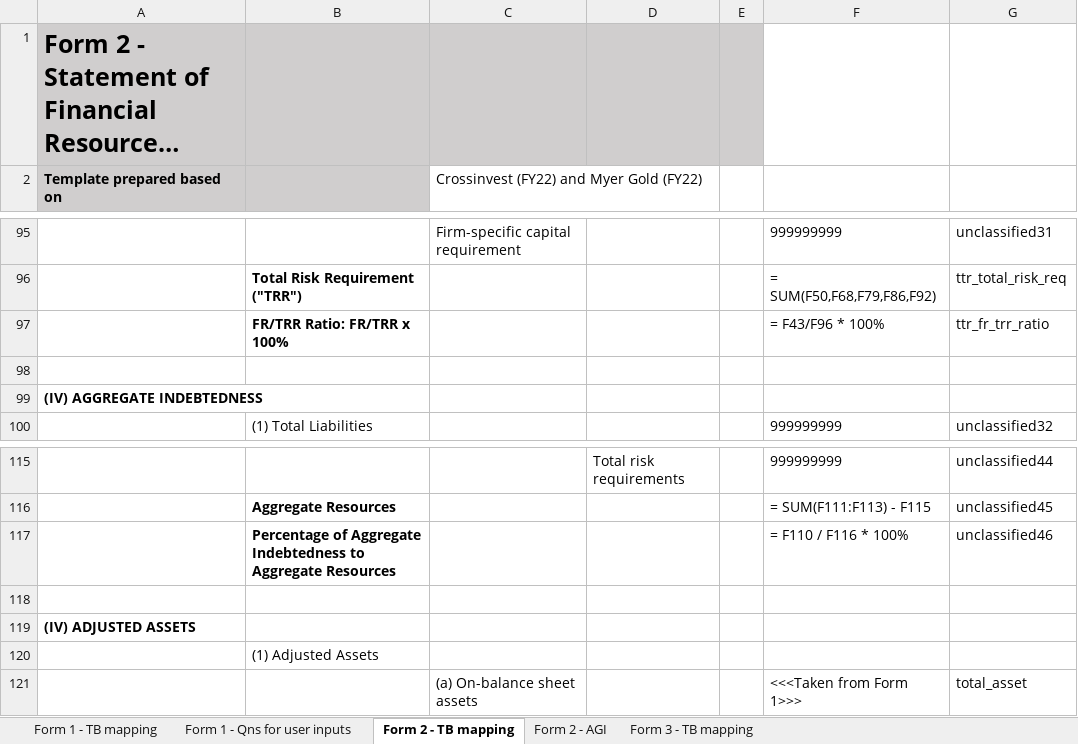
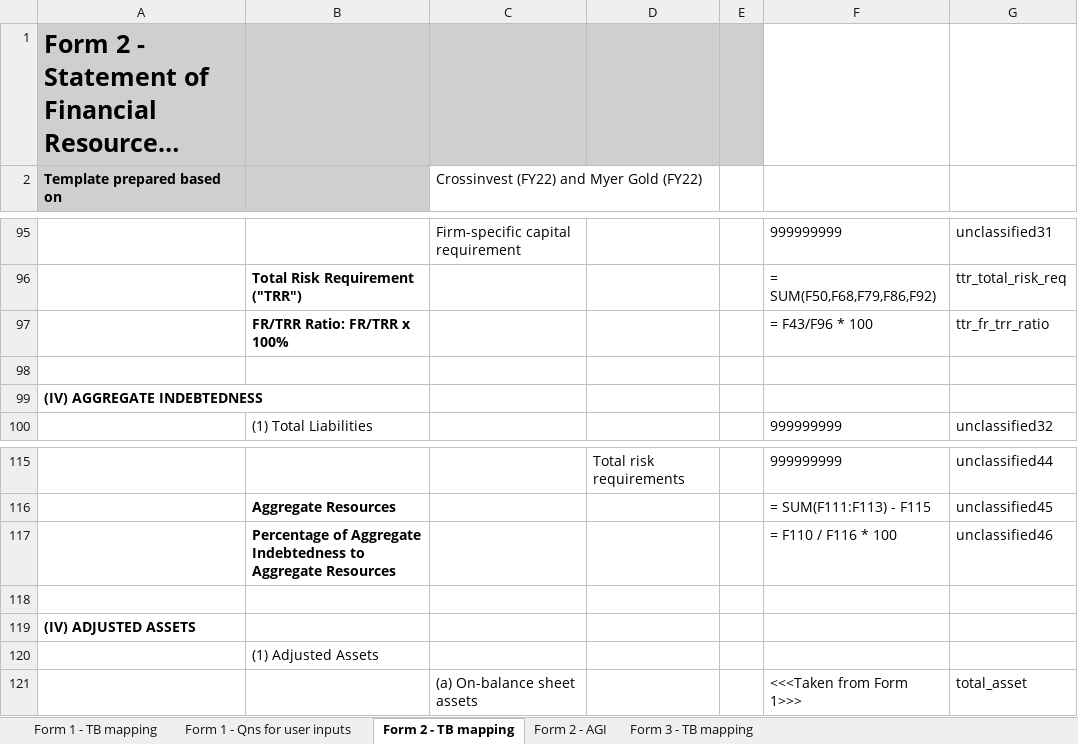
Before and after one commit to Nosdna/luna_andson, an Excel workbook: parameters/mas_forms_tb_mapping.xlsx, sheet Form 2 - TB mapping, drawn as a sheet; only a part is shown, gaps mark what is left out; long unchanged cells end in …; values as stored, in another font and other column widths than the file's, no borders; the diff names each change by its address in the sheet, - before the commit and + after, or states it on an @@ line.

Commit message:
Updated f2 output formatter and mapping template. Updated template_reader form1

```diff
--- a/parameters/mas_forms_tb_mapping.xlsx (sheet Form 2 - TB mapping)
+++ b/parameters/mas_forms_tb_mapping.xlsx (sheet Form 2 - TB mapping)
-F97: = F43/F96 * 100%
+F97: = F43/F96 * 100
-F117: = F110 / F116 * 100%
+F117: = F110 / F116 * 100
```
Also changed, not shown: 2 other files.
